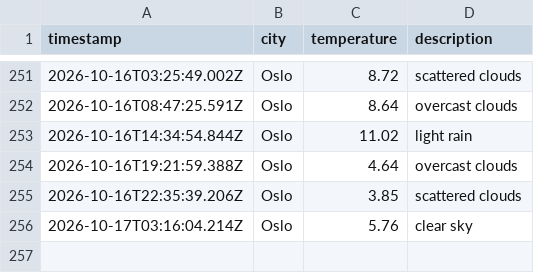
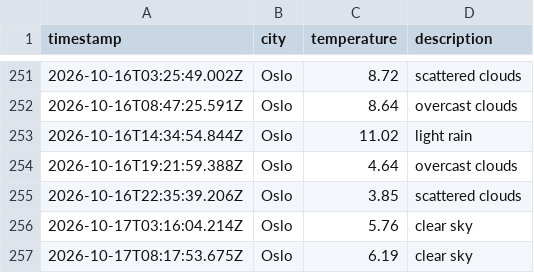
Before and after one commit to JGiles03/weather_data_ops, a CSV file: data/weather_log.csv, drawn as a sheet; only a part is shown, gaps mark what is left out; the diff names each change by its address in the sheet, - before the commit and + after, or states it on an @@ line.

```diff
--- a/data/weather_log.csv
+++ b/data/weather_log.csv
+row 257: 2026-10-17T08:17:53.675Z | Oslo | 6.19 | clear sky
```
Also changed, not shown: 1 other file.
